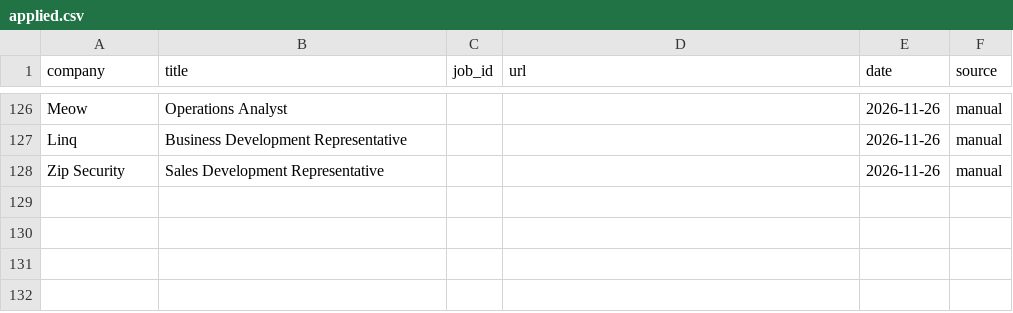
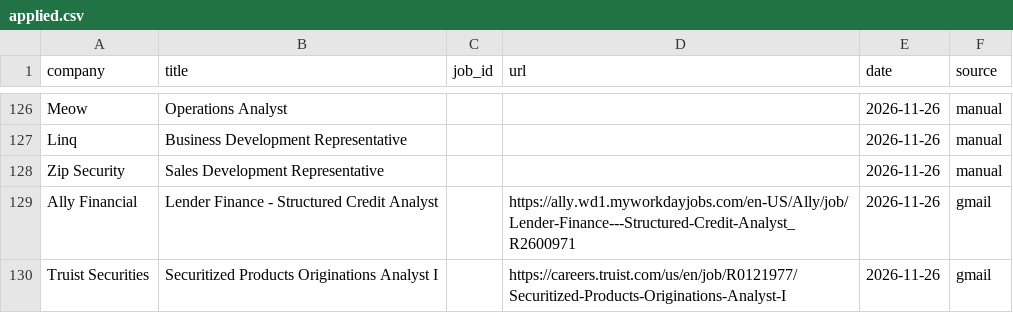
Before and after one commit to arjuna2204/job-agent, a CSV file: data/applied.csv, drawn as a sheet; only a part is shown, gaps mark what is left out.

```diff
--- a/data/applied.csv
+++ b/data/applied.csv
@@ -128 +128,3 @@ Linq,Business Development Representative,,,2026-11-26,manual
 Zip Security,Sales Development Representative,,,2026-11-26,manual
+Ally Financial,Lender Finance - Structured Credit Analyst,,https://ally.wd1.myworkdayjobs.com/en-US/Ally/job/Lender-Finance---Structured-Credit-Analyst_R2600971,2026-11-26,gmail
+Truist Securities,Securitized Products Originations Analyst I,,https://careers.truist.com/us/en/job/R0121977/Securitized-Products-Originations-Analyst-I,2026-11-26,gmail
```
Also changed, not shown: data/instinct_jobs.csv.
